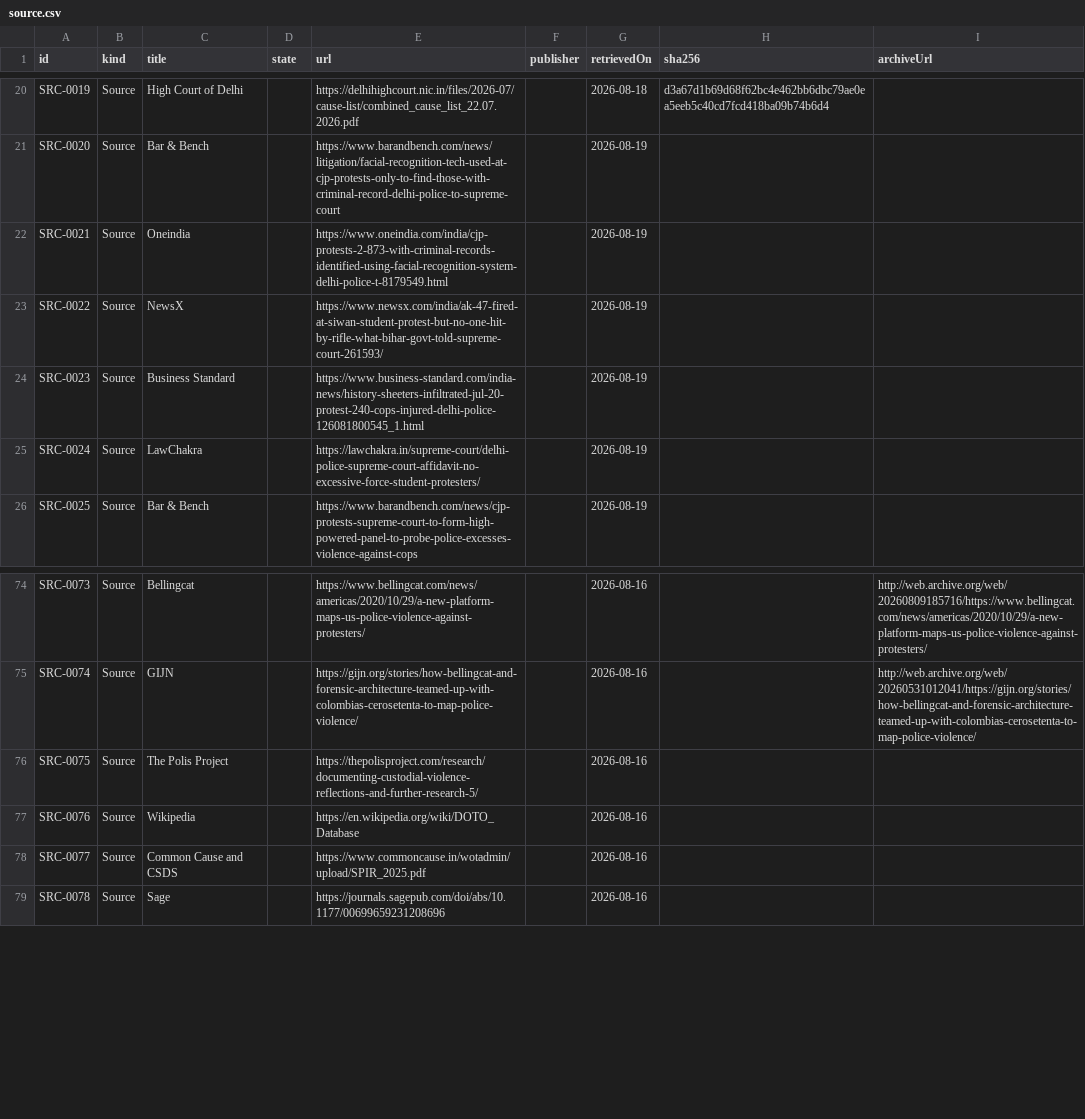
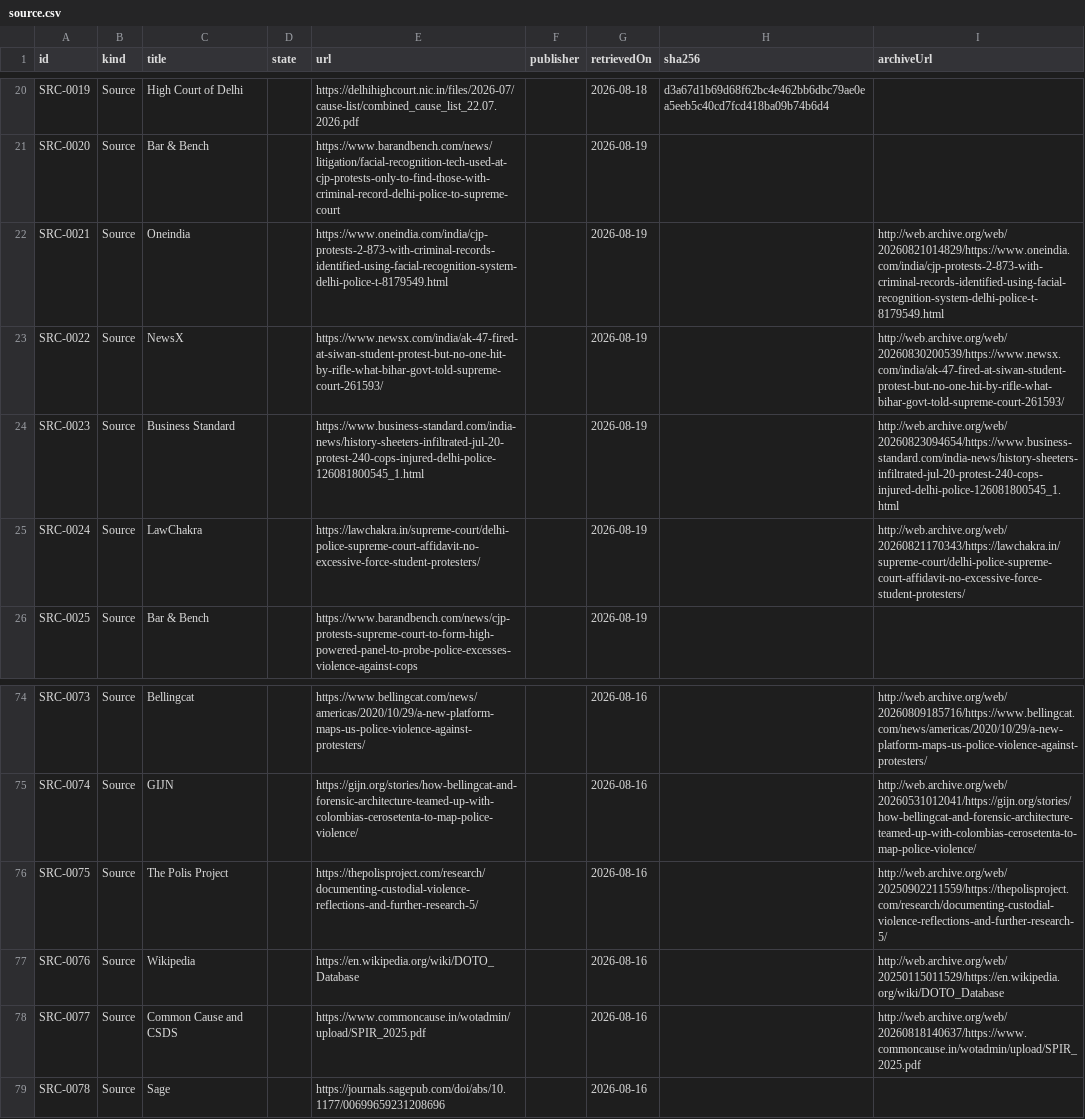
Before and after one commit to Varnasr/WhoGaveTheOrder, a CSV file: data/export/source.csv, drawn as a sheet; only a part is shown, gaps mark what is left out.

```diff
--- a/data/export/source.csv
+++ b/data/export/source.csv
@@ -21,6 +21,6 @@ SRC-0019,Source,High Court of Delhi,,https://delhihighcourt.nic.in/files/2026-07
 SRC-0020,Source,Bar & Bench,,https://www.barandbench.com/news/litigation/facial-recognition-tech-used-at-cjp-protests-only-to-find-those-with-criminal-record-delhi-police-to-supreme-court,,2026-08-19,,
-SRC-0021,Source,Oneindia,,https://www.oneindia.com/india/cjp-protests-2-873-with-criminal-records-identified-using-facial-recognition-system-delhi-police-t-8179549.html,,2026-08-19,,
-SRC-0022,Source,NewsX,,https://www.newsx.com/india/ak-47-fired-at-siwan-student-protest-but-no-one-hit-by-rifle-what-bihar-govt-told-supreme-court-261593/,,2026-08-19,,
-SRC-0023,Source,Business Standard,,https://www.business-standard.com/india-news/history-sheeters-infiltrated-jul-20-protest-240-cops-injured-delhi-police-126081800545_1.html,,2026-08-19,,
-SRC-0024,Source,LawChakra,,https://lawchakra.in/supreme-court/delhi-police-supreme-court-affidavit-no-excessive-force-student-protesters/,,2026-08-19,,
+SRC-0021,Source,Oneindia,,https://www.oneindia.com/india/cjp-protests-2-873-with-criminal-records-identified-using-facial-recognition-system-delhi-police-t-8179549.html,,2026-08-19,,http://web.archive.org/web/20260821014829/https://www.oneindia.com/india/cjp-protests-2-873-with-criminal-records-identified-using-facial-recognition-system-delhi-police-t-8179549.html
+SRC-0022,Source,NewsX,,https://www.newsx.com/india/ak-47-fired-at-siwan-student-protest-but-no-one-hit-by-rifle-what-bihar-govt-told-supreme-court-261593/,,2026-08-19,,http://web.archive.org/web/20260830200539/https://www.newsx.com/india/ak-47-fired-at-siwan-student-protest-but-no-one-hit-by-rifle-what-bihar-govt-told-supreme-court-261593/
+SRC-0023,Source,Business Standard,,https://www.business-standard.com/india-news/history-sheeters-infiltrated-jul-20-protest-240-cops-injured-delhi-police-126081800545_1.html,,2026-08-19,,http://web.archive.org/web/20260823094654/https://www.business-standard.com/india-news/history-sheeters-infiltrated-jul-20-protest-240-cops-injured-delhi-police-126081800545_1.html
+SRC-0024,Source,LawChakra,,https://lawchakra.in/supreme-court/delhi-police-supreme-court-affidavit-no-excessive-force-student-protesters/,,2026-08-19,,http://web.archive.org/web/20260821170343/https://lawchakra.in/supreme-court/delhi-police-supreme-court-affidavit-no-excessive-force-student-protesters/
 SRC-0025,Source,Bar & Bench,,https://www.barandbench.com/news/cjp-protests-supreme-court-to-form-high-powered-panel-to-probe-police-excesses-violence-against-cops,,2026-08-19,,
@@ -75,5 +75,5 @@ SRC-0073,Source,Bellingcat,,https://www.bellingcat.com/news/americas/2020/10/29/
 SRC-0074,Source,GIJN,,https://gijn.org/stories/how-bellingcat-and-forensic-architecture-teamed-up-with-colombias-cerosetenta-to-map-police-violence/,,2026-08-16,,http://web.archive.org/web/20260531012041/https://gijn.org/stories/how-bellingcat-and-forensic-architecture-teamed-up-with-colombias-cerosetenta-to-map-police-violence/
-SRC-0075,Source,The Polis Project,,https://thepolisproject.com/research/documenting-custodial-violence-reflections-and-further-research-5/,,2026-08-16,,
-SRC-0076,Source,Wikipedia,,https://en.wikipedia.org/wiki/DOTO_Database,,2026-08-16,,
-SRC-0077,Source,Common Cause and CSDS,,https://www.commoncause.in/wotadmin/upload/SPIR_2025.pdf,,2026-08-16,,
+SRC-0075,Source,The Polis Project,,https://thepolisproject.com/research/documenting-custodial-violence-reflections-and-further-research-5/,,2026-08-16,,http://web.archive.org/web/20250902211559/https://thepolisproject.com/research/documenting-custodial-violence-reflections-and-further-research-5/
+SRC-0076,Source,Wikipedia,,https://en.wikipedia.org/wiki/DOTO_Database,,2026-08-16,,http://web.archive.org/web/20250115011529/https://en.wikipedia.org/wiki/DOTO_Database
+SRC-0077,Source,Common Cause and CSDS,,https://www.commoncause.in/wotadmin/upload/SPIR_2025.pdf,,2026-08-16,,http://web.archive.org/web/20260818140637/https://www.commoncause.in/wotadmin/upload/SPIR_2025.pdf
 SRC-0078,Source,Sage,,https://journals.sagepub.com/doi/abs/10.1177/00699659231208696,,2026-08-16,,
```
Also changed, not shown: 5 other files.
